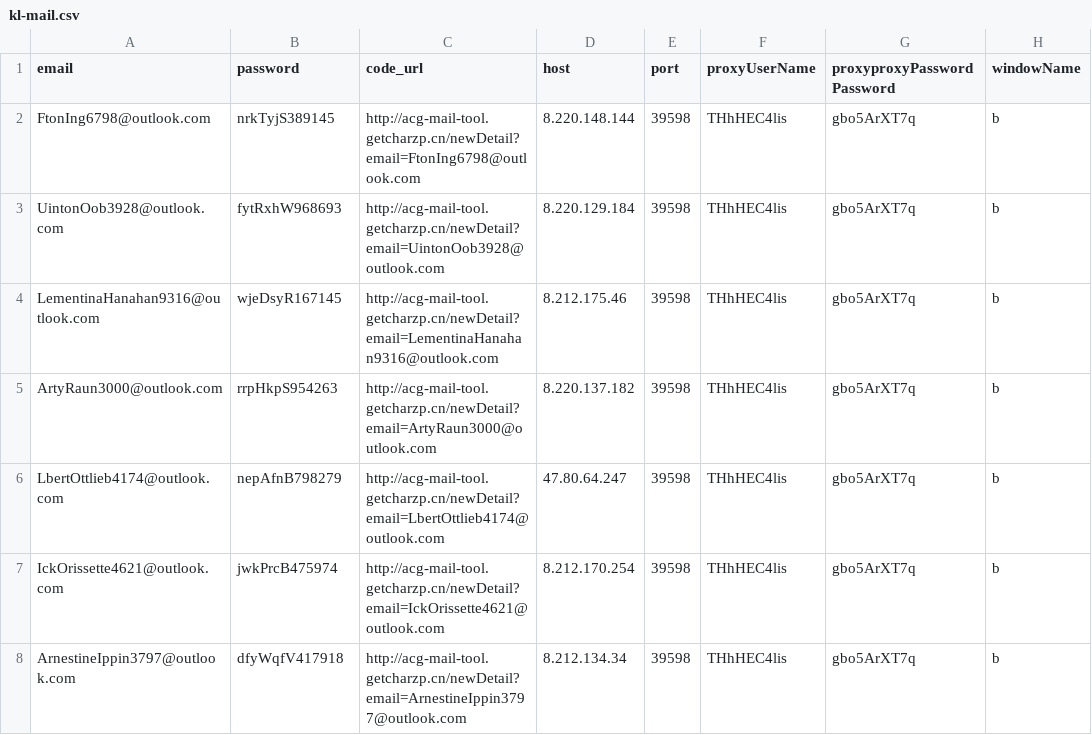
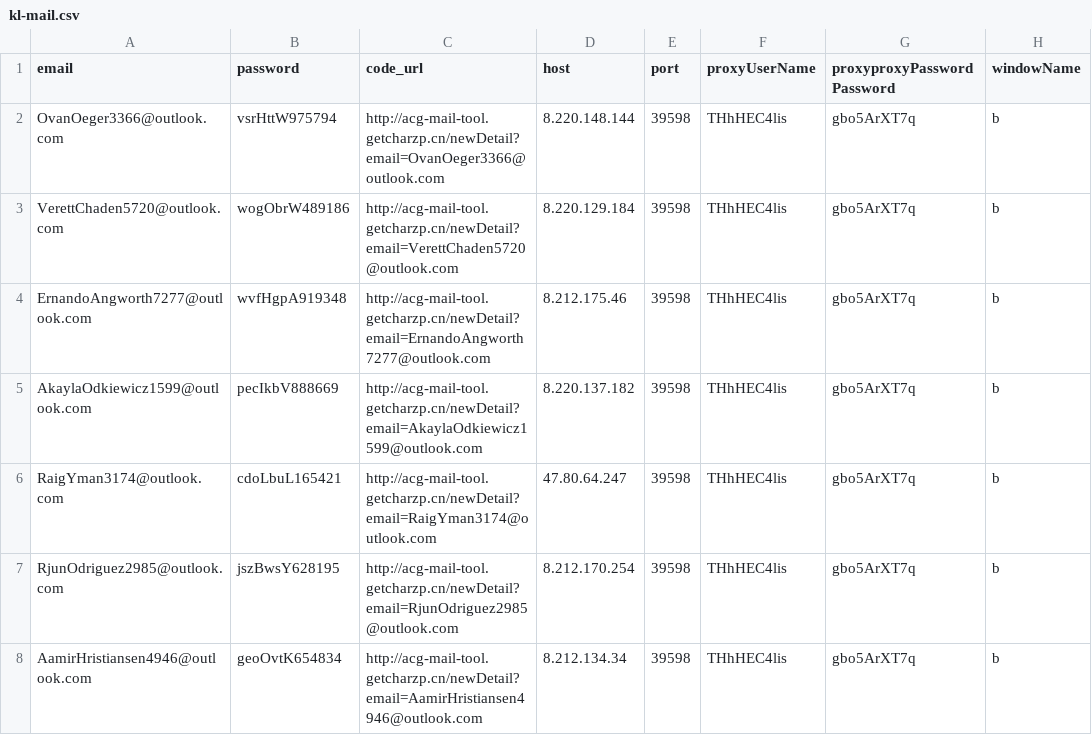
Before and after one commit to Fanjuanjuan7/KL_AI, a CSV file: kl-mail.csv, drawn as a sheet; only a part is shown; the diff names each change by its address in the sheet, - before the commit and + after, or states it on an @@ line.

```diff
--- a/kl-mail.csv
+++ b/kl-mail.csv
-A2 (email): FtonIng6798@outlook.com
+A2 (email): OvanOeger3366@outlook.com
-B2 (password): nrkTyjS389145
+B2 (password): vsrHttW975794
-C2 (code_url): http://acg-mail-tool.getcharzp.cn/newDetail?email=FtonIng6798@outlook.com
+C2 (code_url): http://acg-mail-tool.getcharzp.cn/newDetail?email=OvanOeger3366@outlook.com
-A3 (email): UintonOob3928@outlook.com
+A3 (email): VerettChaden5720@outlook.com
-B3 (password): fytRxhW968693
+B3 (password): wogObrW489186
-C3 (code_url): http://acg-mail-tool.getcharzp.cn/newDetail?email=UintonOob3928@outlook.com
+C3 (code_url): http://acg-mail-tool.getcharzp.cn/newDetail?email=VerettChaden5720@outlook.com
-A4 (email): LementinaHanahan9316@outlook.com
+A4 (email): ErnandoAngworth7277@outlook.com
-B4 (password): wjeDsyR167145
+B4 (password): wvfHgpA919348
-C4 (code_url): http://acg-mail-tool.getcharzp.cn/newDetail?email=LementinaHanahan9316@outlook.com
+C4 (code_url): http://acg-mail-tool.getcharzp.cn/newDetail?email=ErnandoAngworth7277@outlook.com
-A5 (email): ArtyRaun3000@outlook.com
+A5 (email): AkaylaOdkiewicz1599@outlook.com
-B5 (password): rrpHkpS954263
+B5 (password): pecIkbV888669
-C5 (code_url): http://acg-mail-tool.getcharzp.cn/newDetail?email=ArtyRaun3000@outlook.com
+C5 (code_url): http://acg-mail-tool.getcharzp.cn/newDetail?email=AkaylaOdkiewicz1599@outlook.com
-A6 (email): LbertOttlieb4174@outlook.com
+A6 (email): RaigYman3174@outlook.com
-B6 (password): nepAfnB798279
+B6 (password): cdoLbuL165421
-C6 (code_url): http://acg-mail-tool.getcharzp.cn/newDetail?email=LbertOttlieb4174@outlook.com
+C6 (code_url): http://acg-mail-tool.getcharzp.cn/newDetail?email=RaigYman3174@outlook.com
-A7 (email): IckOrissette4621@outlook.com
+A7 (email): RjunOdriguez2985@outlook.com
-B7 (password): jwkPrcB475974
+B7 (password): jszBwsY628195
-C7 (code_url): http://acg-mail-tool.getcharzp.cn/newDetail?email=IckOrissette4621@outlook.com
+C7 (code_url): http://acg-mail-tool.getcharzp.cn/newDetail?email=RjunOdriguez2985@outlook.com
-A8 (email): ArnestineIppin3797@outlook.com
+A8 (email): AamirHristiansen4946@outlook.com
-B8 (password): dfyWqfV417918
+B8 (password): geoOvtK654834
-C8 (code_url): http://acg-mail-tool.getcharzp.cn/newDetail?email=ArnestineIppin3797@outlook.com
+C8 (code_url): http://acg-mail-tool.getcharzp.cn/newDetail?email=AamirHristiansen4946@outlook.com
```
Also changed, not shown: 3 other files.
